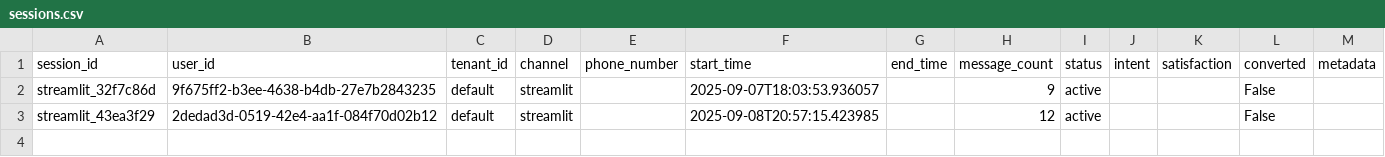
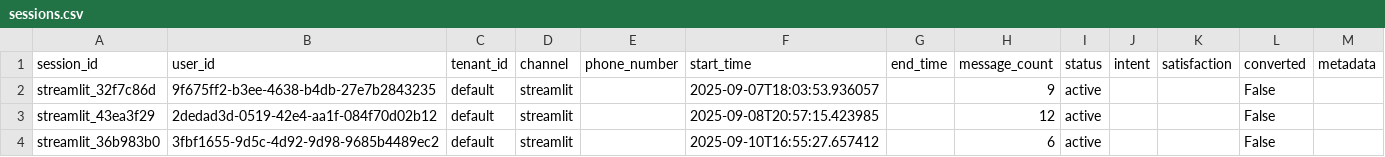
Before and after one commit to Iz-castro/timmy-agent, a CSV file: data/default/sessions/sessions.csv, drawn as a sheet; the diff names each change by its address in the sheet, - before the commit and + after, or states it on an @@ line.

```diff
--- a/data/default/sessions/sessions.csv
+++ b/data/default/sessions/sessions.csv
+row 4: streamlit_36b983b0 | 3fbf1655-9d5c-4d92-9d98-9685b4489ec2 | default | streamlit |  | 2025-09-10T16:55:27.657412 |  | 6 | active |  |  | False
```
Also changed, not shown: data/default/users/users.csv, 5 other files.
